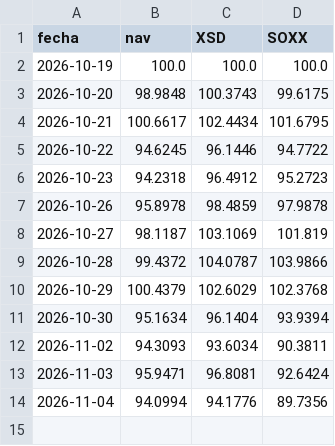
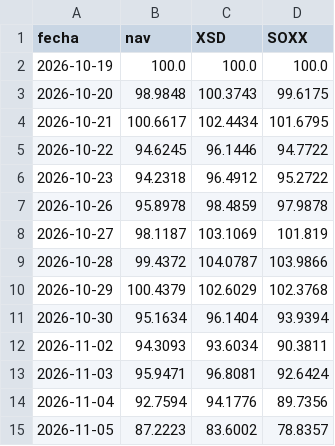
Before and after one commit to MarkelMartin13/Portfolio, a CSV file: fondo/nav.csv, drawn as a sheet.

```diff
--- a/fondo/nav.csv
+++ b/fondo/nav.csv
@@ -5,3 +5,3 @@ fecha,nav,XSD,SOXX
 2026-10-22,94.6245,96.1446,94.7722
-2026-10-23,94.2318,96.4912,95.2723
+2026-10-23,94.2318,96.4912,95.2722
 2026-10-26,95.8978,98.4859,97.9878
@@ -13,2 +13,3 @@ fecha,nav,XSD,SOXX
 2026-11-03,95.9471,96.8081,92.6424
-2026-11-04,94.0994,94.1776,89.7356
+2026-11-04,92.7594,94.1776,89.7356
+2026-11-05,87.2223,83.6002,78.8357
```
Also changed, not shown: 1 other file.
